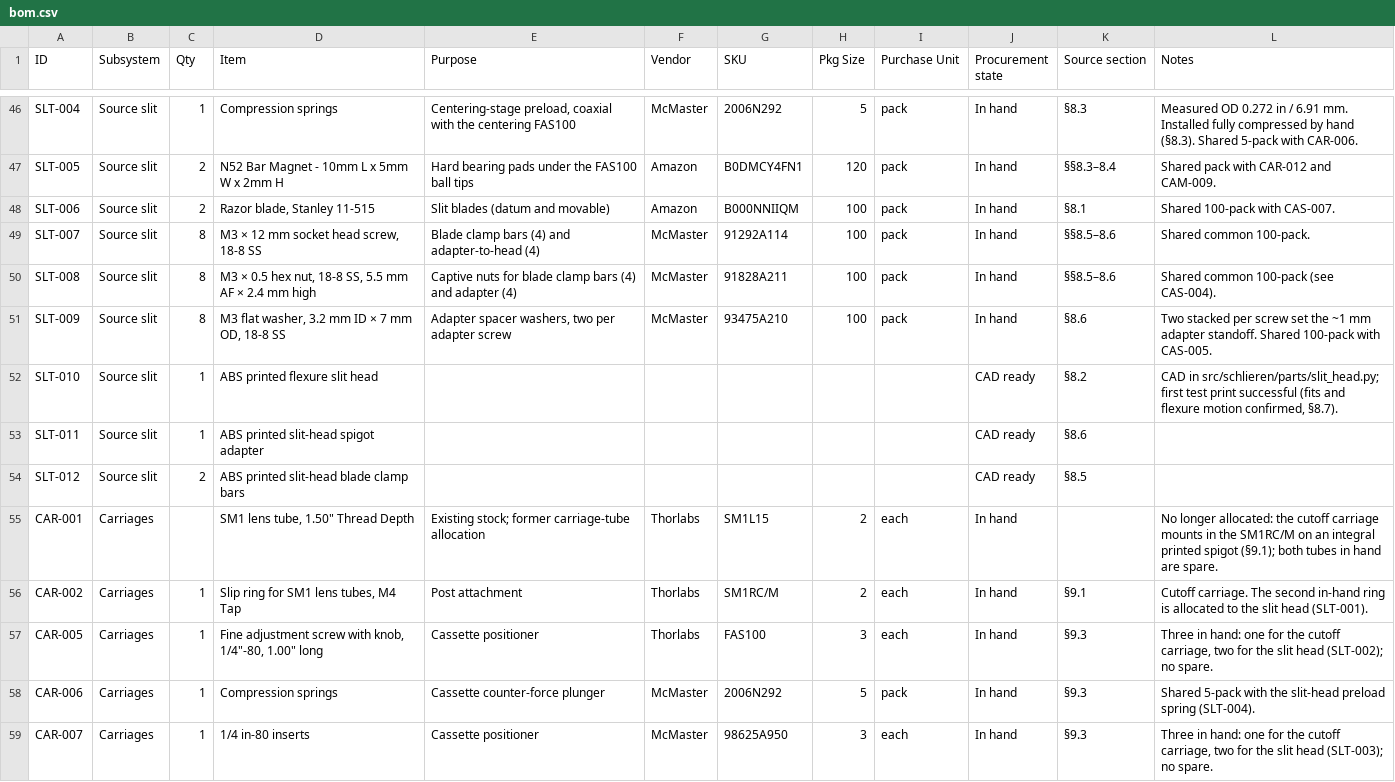
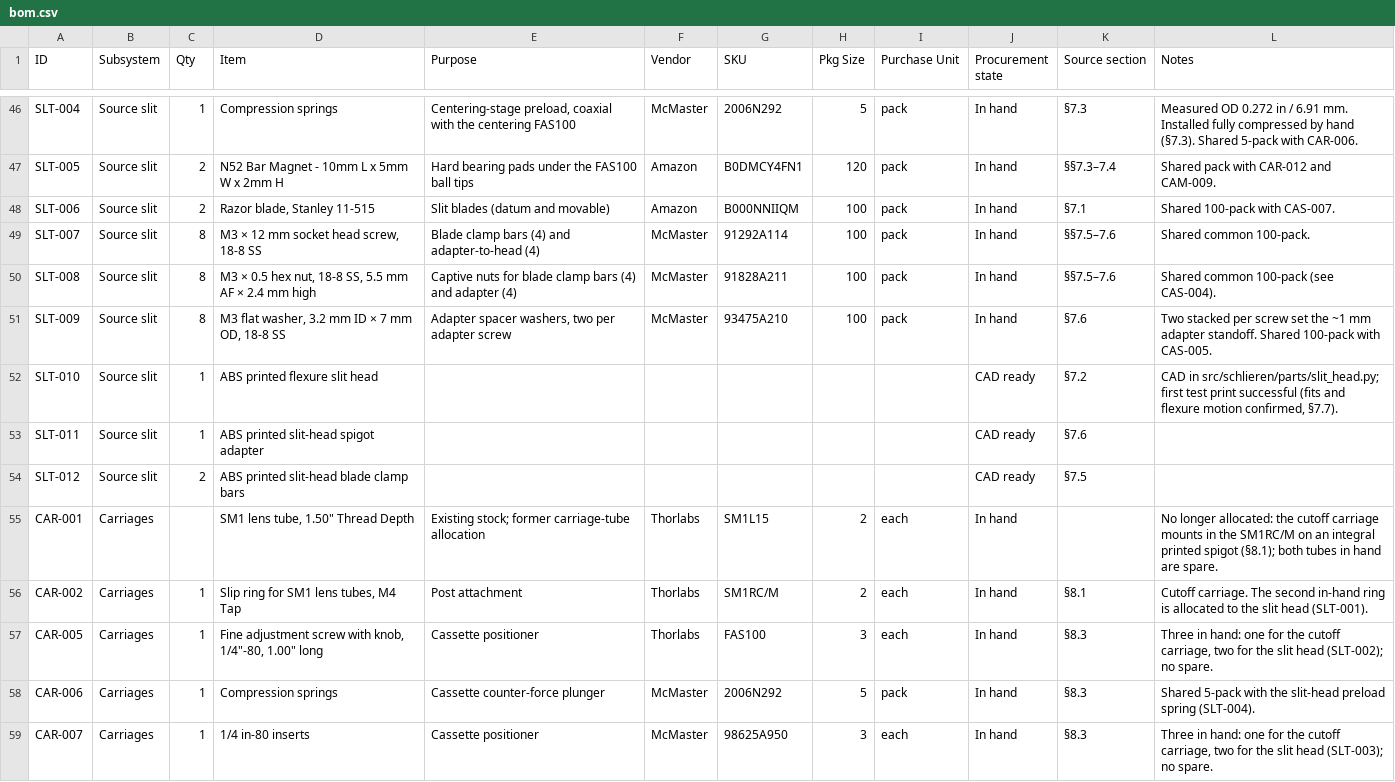
Before and after one commit to fritzm/schlieren, a CSV file: bom/bom.csv, drawn as a sheet; only a part is shown, gaps mark what is left out; the diff covers the shown part only; the diff names each change by its address in the sheet, - before the commit and + after, or states it on an @@ line.

Commit message:
Combine LED and condenser to light source

```diff
--- a/bom/bom.csv
+++ b/bom/bom.csv
-K46 (Source section): §8.3
+K46 (Source section): §7.3
-L46 (Notes): …by hand (§8.3). Shared 5-pack…
+L46 (Notes): …by hand (§7.3). Shared 5-pack…
-K47 (Source section): §§8.3–8.4
+K47 (Source section): §§7.3–7.4
-K48 (Source section): §8.1
+K48 (Source section): §7.1
-K49:K50 (Source section): §§8.5–8.6
+K49:K50 (Source section): §§7.5–7.6
-K51 (Source section): §8.6
+K51 (Source section): §7.6
-K52 (Source section): §8.2
+K52 (Source section): §7.2
-L52 (Notes): …motion confirmed, §8.7).
+L52 (Notes): …motion confirmed, §7.7).
-K53 (Source section): §8.6
+K53 (Source section): §7.6
-K54 (Source section): §8.5
+K54 (Source section): §7.5
-L55 (Notes): …printed spigot (§9.1); both tubes…
+L55 (Notes): …printed spigot (§8.1); both tubes…
-K56 (Source section): §9.1
+K56 (Source section): §8.1
-K57:K59 (Source section): §9.3
+K57:K59 (Source section): §8.3
```
Also changed, not shown: 132 edited cells elsewhere in this file, 24 other files.
